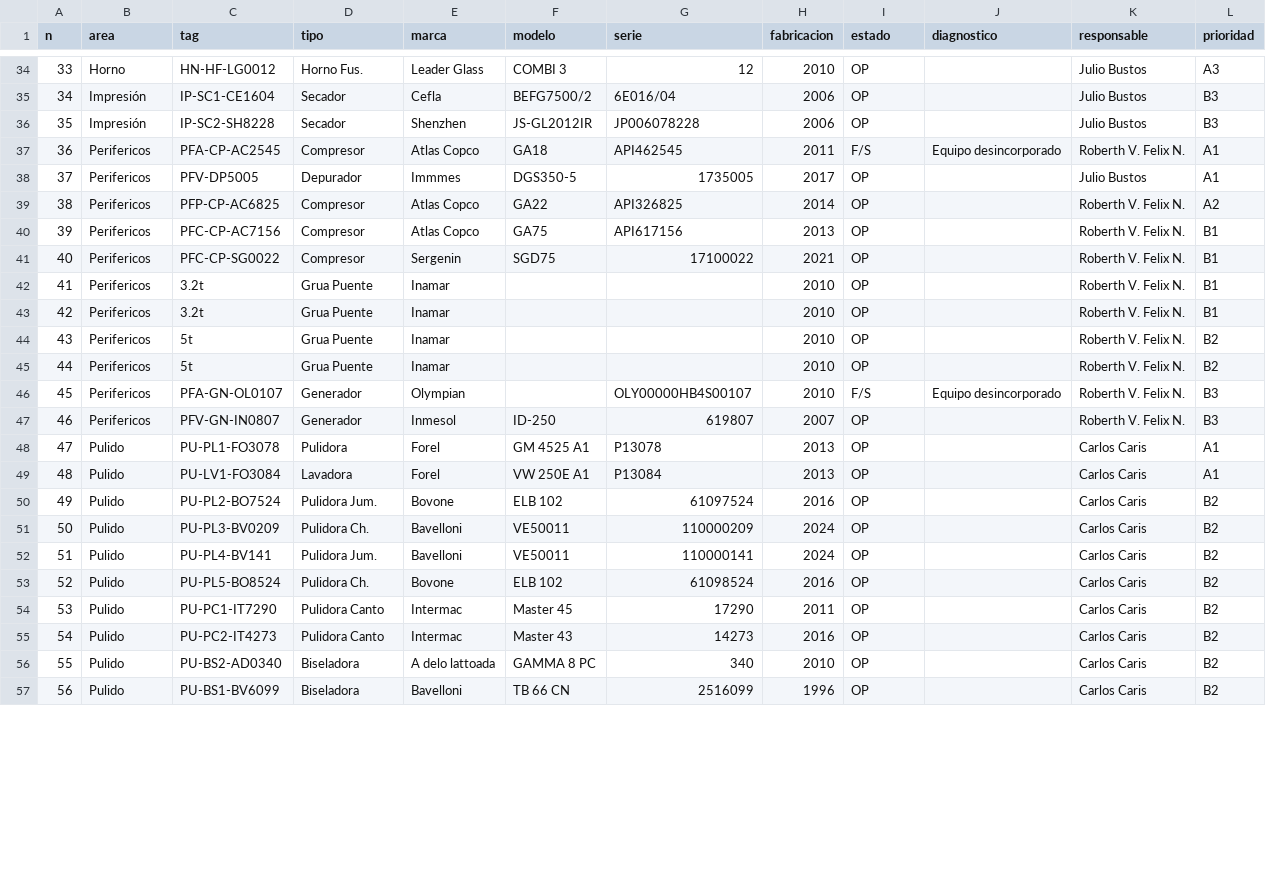
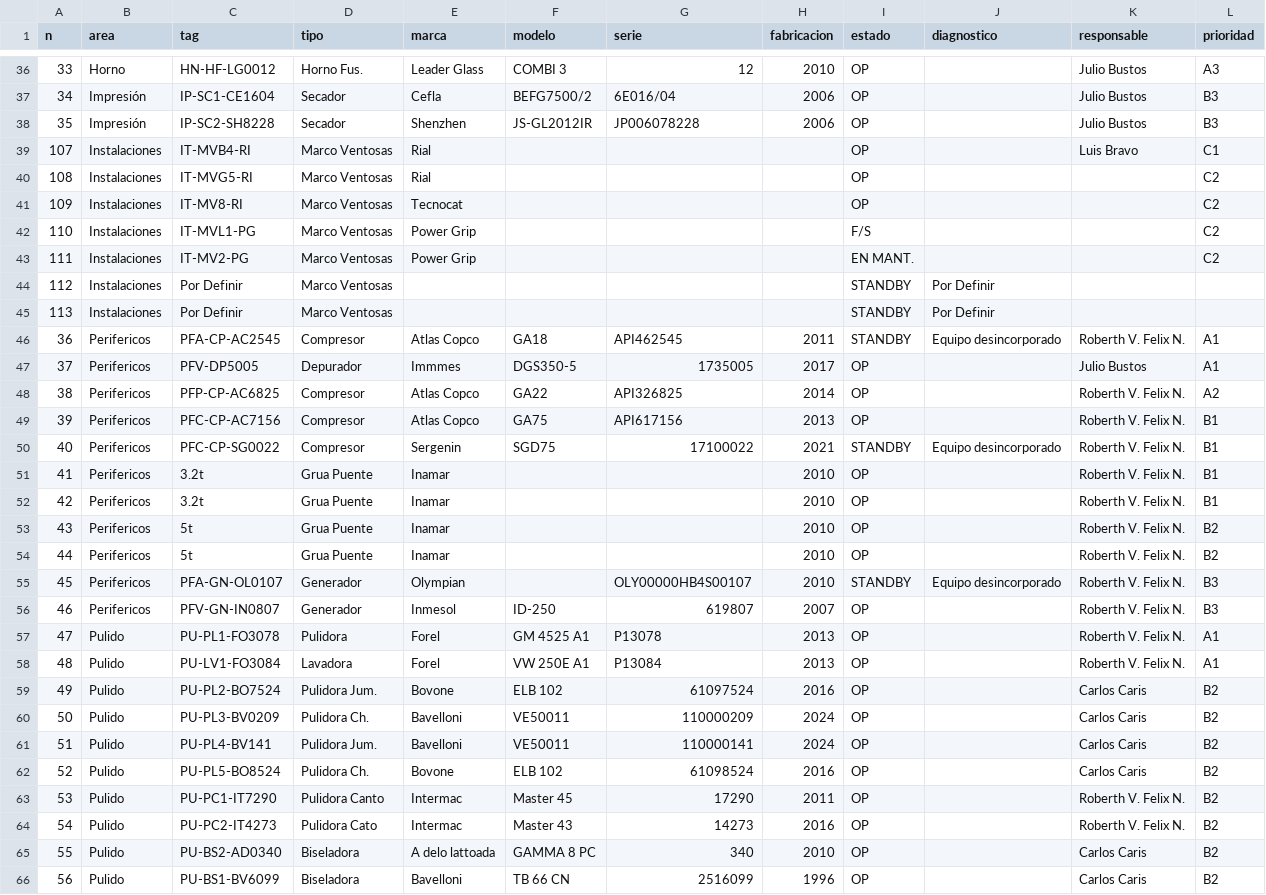
Before and after one commit to NicoSchillingD/GMM, a CSV file: data/inventory.csv, drawn as a sheet; only a part is shown, gaps mark what is left out; the diff covers the shown part only.

```diff
--- a/data/inventory.csv
+++ b/data/inventory.csv
@@ -36,3 +38,10 @@ n,area,tag,tipo,marca,modelo,serie,fabricacion,estado,diagnostico,responsable,pr
 35,Impresión,IP-SC2-SH8228,Secador,Shenzhen,JS-GL2012IR,JP006078228,2006,OP,,Julio Bustos,B3
-36,Perifericos,PFA-CP-AC2545,Compresor,Atlas Copco,GA18,API462545,2011,F/S,Equipo desincorporado,Roberth V. Felix N.,A1
+107,Instalaciones,IT-MVB4-RI,Marco Ventosas,Rial,,,,OP,,Luis Bravo,C1
+108,Instalaciones,IT-MVG5-RI,Marco Ventosas,Rial,,,,OP,,,C2
+109,Instalaciones,IT-MV8-RI,Marco Ventosas,Tecnocat,,,,OP,,,C2
+110,Instalaciones,IT-MVL1-PG,Marco Ventosas,Power Grip,,,,F/S,,,C2
+111,Instalaciones,IT-MV2-PG,Marco Ventosas,Power Grip,,,,EN MANT.,,,C2
+112,Instalaciones,Por Definir,Marco Ventosas,,,,,STANDBY,Por Definir,,
+113,Instalaciones,Por Definir,Marco Ventosas,,,,,STANDBY,Por Definir,,
+36,Perifericos,PFA-CP-AC2545,Compresor,Atlas Copco,GA18,API462545,2011,STANDBY,Equipo desincorporado,Roberth V. Felix N.,A1
 37,Perifericos,PFV-DP5005,Depurador,Immmes,DGS350-5,1735005,2017,OP,,Julio Bustos,A1
@@ -40,3 +49,3 @@ n,area,tag,tipo,marca,modelo,serie,fabricacion,estado,diagnostico,responsable,pr
 39,Perifericos,PFC-CP-AC7156,Compresor,Atlas Copco,GA75,API617156,2013,OP,,Roberth V. Felix N.,B1
-40,Perifericos,PFC-CP-SG0022,Compresor,Sergenin,SGD75,17100022,2021,OP,,Roberth V. Felix N.,B1
+40,Perifericos,PFC-CP-SG0022,Compresor,Sergenin,SGD75,17100022,2021,STANDBY,Equipo desincorporado,Roberth V. Felix N.,B1
 41,Perifericos,3.2t,Grua Puente,Inamar,,,2010,OP,,Roberth V. Felix N.,B1
@@ -45,6 +54,6 @@ n,area,tag,tipo,marca,modelo,serie,fabricacion,estado,diagnostico,responsable,pr
 44,Perifericos,5t,Grua Puente,Inamar,,,2010,OP,,Roberth V. Felix N.,B2
-45,Perifericos,PFA-GN-OL0107,Generador,Olympian,,OLY00000HB4S00107,2010,F/S,Equipo desincorporado,Roberth V. Felix N.,B3
+45,Perifericos,PFA-GN-OL0107,Generador,Olympian,,OLY00000HB4S00107,2010,STANDBY,Equipo desincorporado,Roberth V. Felix N.,B3
 46,Perifericos,PFV-GN-IN0807,Generador,Inmesol,ID-250,619807,2007,OP,,Roberth V. Felix N.,B3
-47,Pulido,PU-PL1-FO3078,Pulidora,Forel,GM 4525 A1,P13078,2013,OP,,Carlos Caris,A1
-48,Pulido,PU-LV1-FO3084,Lavadora,Forel,VW 250E A1,P13084,2013,OP,,Carlos Caris,A1
+47,Pulido,PU-PL1-FO3078,Pulidora,Forel,GM 4525 A1,P13078,2013,OP,,Roberth V. Felix N.,A1
+48,Pulido,PU-LV1-FO3084,Lavadora,Forel,VW 250E A1,P13084,2013,OP,,Roberth V. Felix N.,A1
 49,Pulido,PU-PL2-BO7524,Pulidora Jum.,Bovone,ELB 102,61097524,2016,OP,,Carlos Caris,B2
@@ -53,4 +62,4 @@ n,area,tag,tipo,marca,modelo,serie,fabricacion,estado,diagnostico,responsable,pr
 52,Pulido,PU-PL5-BO8524,Pulidora Ch.,Bovone,ELB 102,61098524,2016,OP,,Carlos Caris,B2
-53,Pulido,PU-PC1-IT7290,Pulidora Canto,Intermac,Master 45,17290,2011,OP,,Carlos Caris,B2
-54,Pulido,PU-PC2-IT4273,Pulidora Canto,Intermac,Master 43,14273,2016,OP,,Carlos Caris,B2
+53,Pulido,PU-PC1-IT7290,Pulidora Canto,Intermac,Master 45,17290,2011,OP,,Roberth V. Felix N.,B2
+54,Pulido,PU-PC2-IT4273,Pulidora Cato,Intermac,Master 43,14273,2016,OP,,Roberth V. Felix N.,B2
 55,Pulido,PU-BS2-AD0340,Biseladora,A delo lattoada,GAMMA 8 PC,340,2010,OP,,Carlos Caris,B2
```
Also changed, not shown: 8 added rows, 2 removed rows and 14 edited cells elsewhere in this file, 16 other files.
